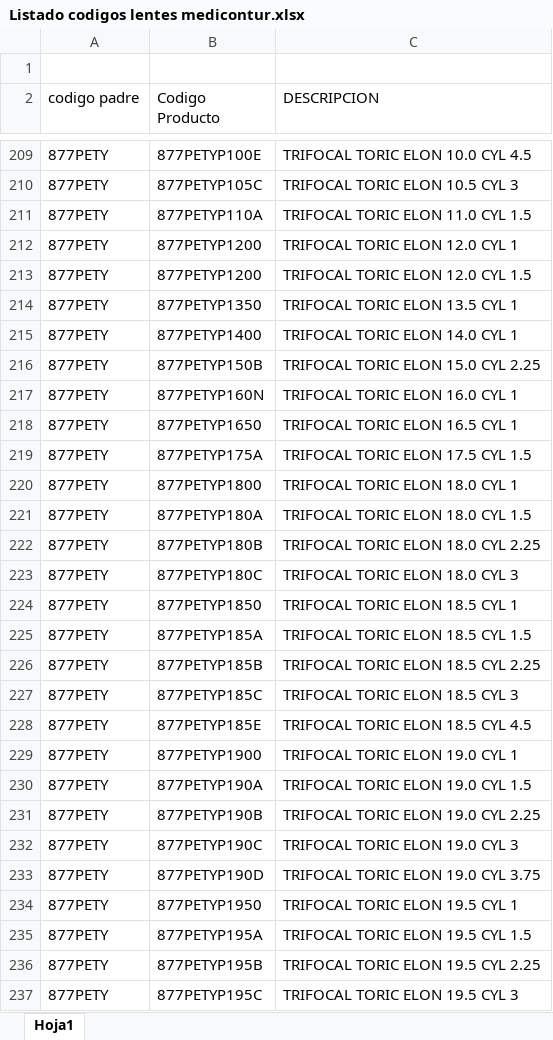
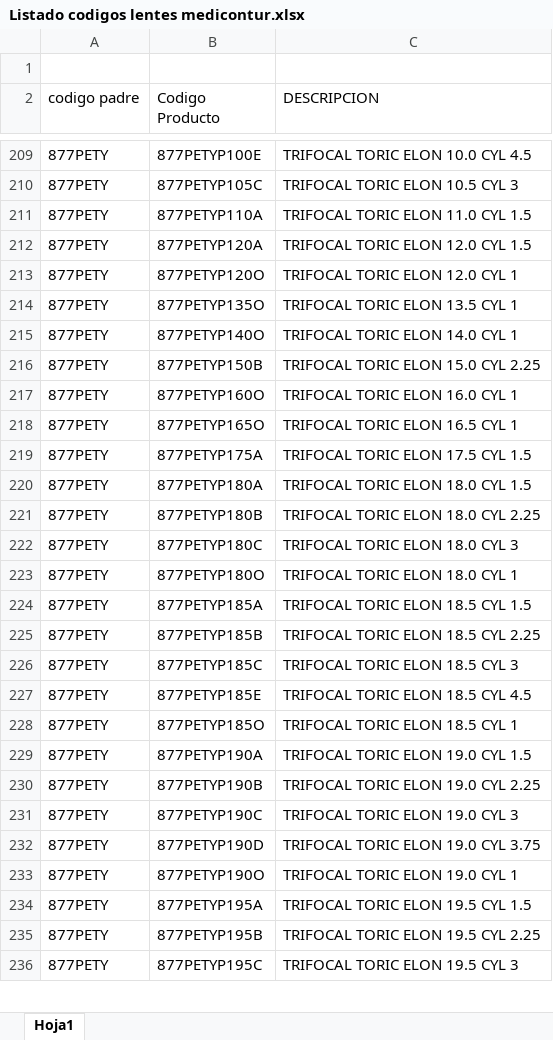
Before and after one commit to jesusrfr3008-hub/suite-logistica, an Excel workbook: Listado codigos lentes medicontur.xlsx, sheet Hoja1, drawn as a sheet; only a part is shown, gaps mark what is left out; values as stored, in another font and other column widths than the file's, no cell formats; removed rows and columns are numbered as before the commit, all else as after; the diff covers the shown part only; the diff names each change by its address in the sheet, - before the commit and + after, or states it on an @@ line.

```diff
--- a/Listado codigos lentes medicontur.xlsx (sheet Hoja1)
+++ b/Listado codigos lentes medicontur.xlsx (sheet Hoja1)
-B212 (Codigo Producto): 877PETYP1200
+B212 (Codigo Producto): 877PETYP120A
-C212 (DESCRIPCION): TRIFOCAL TORIC ELON 12.0 CYL 1
+C212 (DESCRIPCION): TRIFOCAL TORIC ELON 12.0 CYL 1.5
-B213 (Codigo Producto): 877PETYP1200
+B213 (Codigo Producto): 877PETYP120O
-C213 (DESCRIPCION): TRIFOCAL TORIC ELON 12.0 CYL 1.5
+C213 (DESCRIPCION): TRIFOCAL TORIC ELON 12.0 CYL 1
-B214 (Codigo Producto): 877PETYP1350
+B214 (Codigo Producto): 877PETYP135O
-B215 (Codigo Producto): 877PETYP1400
+B215 (Codigo Producto): 877PETYP140O
-B217 (Codigo Producto): 877PETYP160N
+B217 (Codigo Producto): 877PETYP160O
-B218 (Codigo Producto): 877PETYP1650
+B218 (Codigo Producto): 877PETYP165O
-row 220: 877PETY | 877PETYP1800 | TRIFOCAL TORIC ELON 18.0 CYL 1
-B223 (Codigo Producto): 877PETYP1850
+B223 (Codigo Producto): 877PETYP180O
-C223 (DESCRIPCION): TRIFOCAL TORIC ELON 18.5 CYL 1
+C223 (DESCRIPCION): TRIFOCAL TORIC ELON 18.0 CYL 1
-B228 (Codigo Producto): 877PETYP1900
+B228 (Codigo Producto): 877PETYP185O
-C228 (DESCRIPCION): TRIFOCAL TORIC ELON 19.0 CYL 1
+C228 (DESCRIPCION): TRIFOCAL TORIC ELON 18.5 CYL 1
-B233 (Codigo Producto): 877PETYP1950
+B233 (Codigo Producto): 877PETYP190O
-C233 (DESCRIPCION): TRIFOCAL TORIC ELON 19.5 CYL 1
+C233 (DESCRIPCION): TRIFOCAL TORIC ELON 19.0 CYL 1
```
Also changed, not shown: 2 added rows, 1 removed row, 55 moved rows and 28 edited cells elsewhere in this sheet, cell formats, formulas that keep their value, codigos_ergopyme_homologacion.xlsx, 6 other files.
